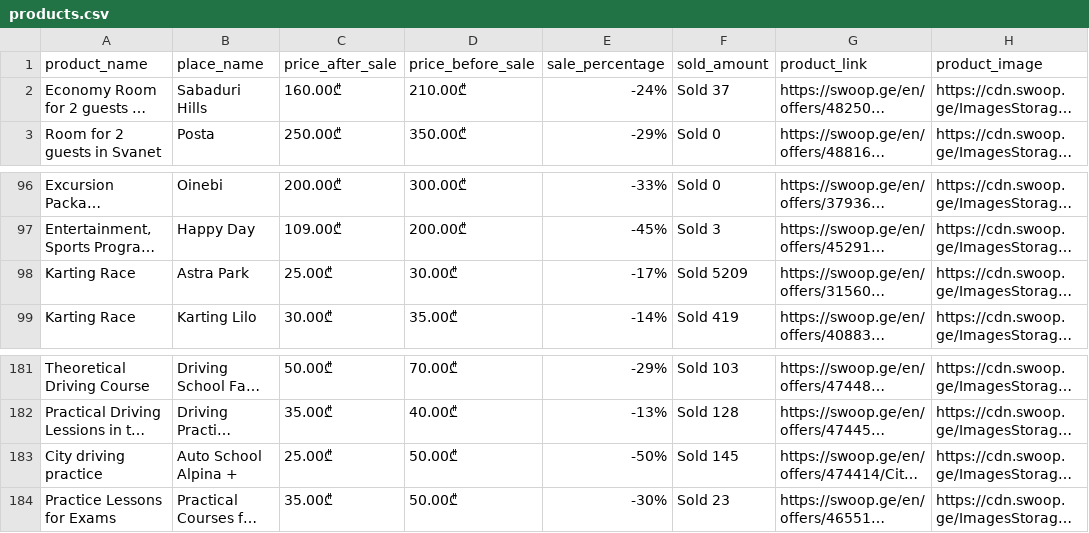
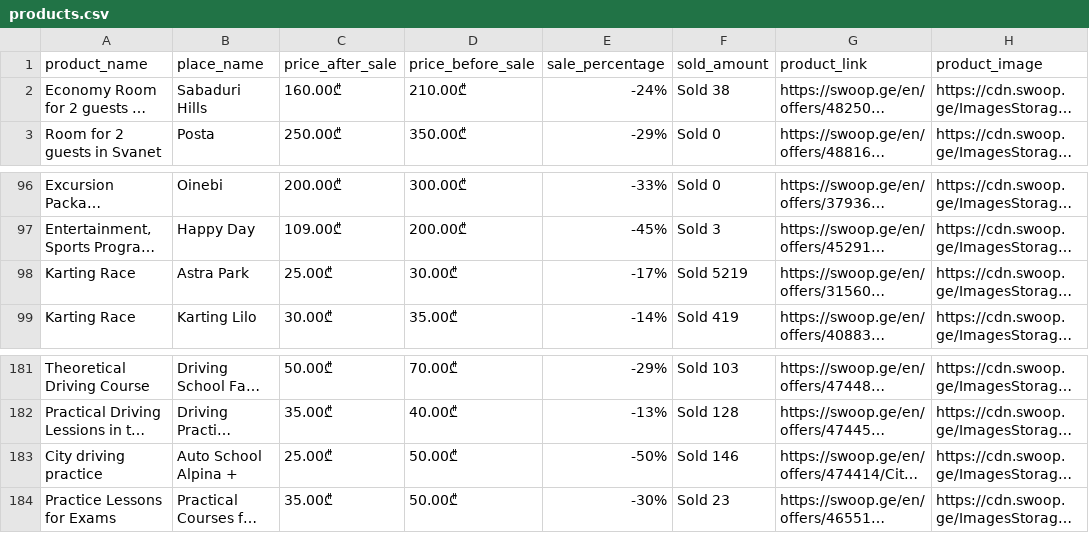
Before and after one commit to GiorgiEz/swoop.ge-scraper, a CSV file: data/products.csv, drawn as a sheet; only a part is shown, gaps mark what is left out; long unchanged cells end in …; the diff names each change by its address in the sheet, - before the commit and + after, or states it on an @@ line.

```diff
--- a/data/products.csv
+++ b/data/products.csv
-F2 (sold_amount): Sold 37
+F2 (sold_amount): Sold 38
-F98 (sold_amount): Sold 5209
+F98 (sold_amount): Sold 5219
-F183 (sold_amount): Sold 145
+F183 (sold_amount): Sold 146
```
Also changed, not shown: data/cleaned_products.csv, 3 other files.
